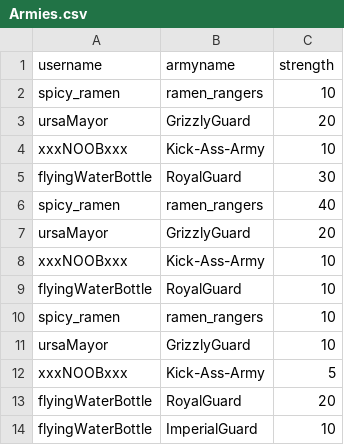
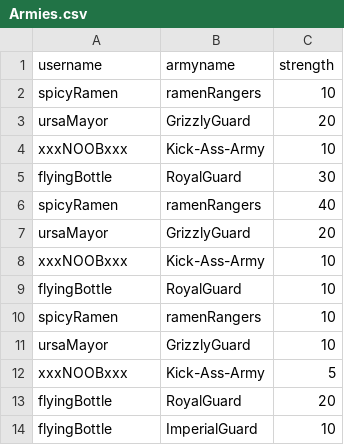
Before and after one commit to kruemelkeksfan/Savagery, a CSV file: PHP/MOGUL/Armies.csv, drawn as a sheet.

```diff
--- a/PHP/MOGUL/Armies.csv
+++ b/PHP/MOGUL/Armies.csv
@@ -1,14 +1,14 @@
 username,armyname,strength
-spicy_ramen,ramen_rangers,10
+spicyRamen,ramenRangers,10
 ursaMayor,GrizzlyGuard,20
 xxxNOOBxxx,Kick-Ass-Army,10
-flyingWaterBottle,RoyalGuard,30
-spicy_ramen,ramen_rangers,40
+flyingBottle,RoyalGuard,30
+spicyRamen,ramenRangers,40
 ursaMayor,GrizzlyGuard,20
 xxxNOOBxxx,Kick-Ass-Army,10
-flyingWaterBottle,RoyalGuard,10
-spicy_ramen,ramen_rangers,10
+flyingBottle,RoyalGuard,10
+spicyRamen,ramenRangers,10
 ursaMayor,GrizzlyGuard,10
 xxxNOOBxxx,Kick-Ass-Army,5
-flyingWaterBottle,RoyalGuard,20
-flyingWaterBottle,ImperialGuard,10
+flyingBottle,RoyalGuard,20
+flyingBottle,ImperialGuard,10
```
Also changed, not shown: PHP/MOGUL/Buildings.csv, 3 other files.
